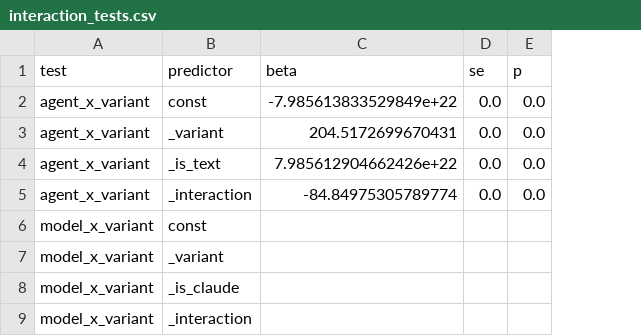
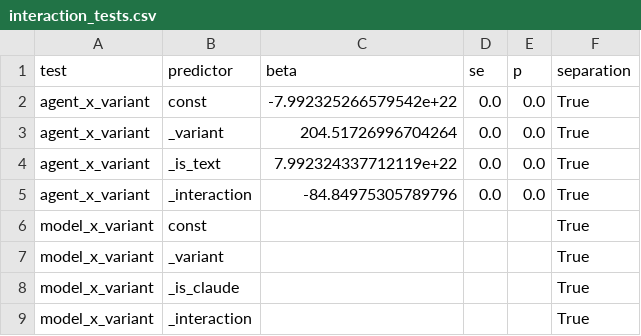
Before and after one commit to Alex-jjh/ai-agent-accessibility, a CSV file: results/stats/interaction_tests.csv, drawn as a sheet; the diff names each change by its address in the sheet, - before the commit and + after, or states it on an @@ line.

Commit message:
GEE-3: guard Level-4 interaction GEE against quasi-separation
The agent-x-variant / model-x-variant interaction GEEs hit (quasi-)separation on
near-saturated cells, producing degenerate fits (|beta|~8e22, SE=0, p=0) that the
report previously labeled 'Significant'. Added _is_separation() (|beta|>50 OR
se==0 OR NaN) to run_statistics.py level4_interactions; flagged rows now carry a
'separation' column and the report says 'unestimable (quasi/perfect separation)
... not interpreted'. Regenerated interaction_tests.csv + full_report.md only;
the locked stats (primary_tests, gee_models, glmm_model_comparison,
primary_stats_per_panel) are byte-identical (fp-noise reverts discarded);
verify-all still 108/108. Paper body never relied on this interaction GEE.

```diff
--- a/results/stats/interaction_tests.csv
+++ b/results/stats/interaction_tests.csv
+column F (separation), rows 2-9: all True
-C2 (beta): -7.985613833529849e+22
+C2 (beta): -7.992325266579542e+22
-C3 (beta): 204.5172699670431
+C3 (beta): 204.51726996704264
-C4 (beta): 7.985612904662426e+22
+C4 (beta): 7.992324337712119e+22
-C5 (beta): -84.84975305789774
+C5 (beta): -84.84975305789796
```
Also changed, not shown: 2 other files.
